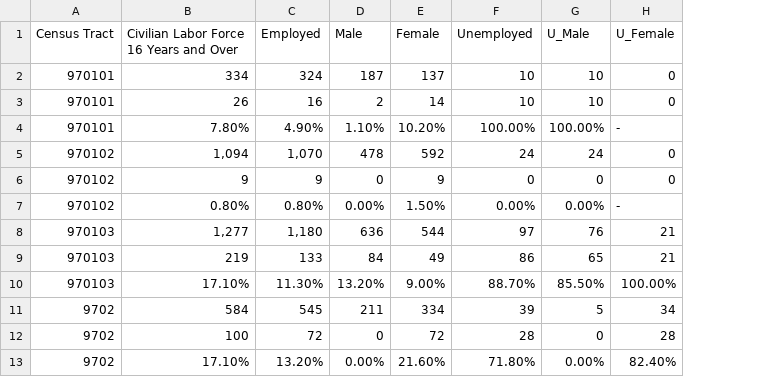
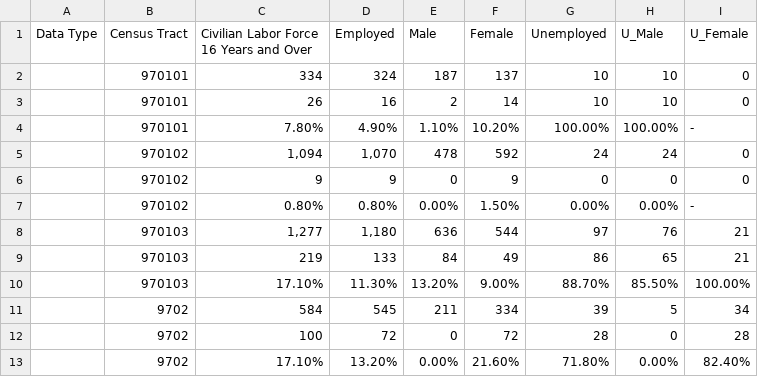
Before and after one commit to allybarbaro/arthurbarbaroexarlavelle_env872_eda_finalproject, a CSV file: Data/Processed/Carteret.Employment.csv, drawn as a sheet; only a part is shown; the diff names each change by its address in the sheet, - before the commit and + after, or states it on an @@ line.

Commit message:
we are back with more data wrangling folks

```diff
--- a/Data/Processed/Carteret.Employment.csv
+++ b/Data/Processed/Carteret.Employment.csv
+column A (Data Type), empty
```
Also changed, not shown: Data/Processed/Carteret.age.sex.csv, Data/Processed/Carteret.poverty.csv, 3 other files.
